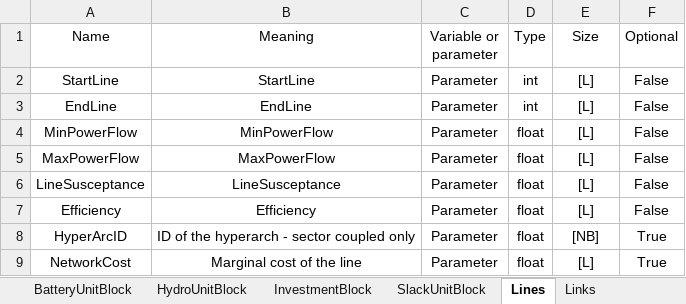
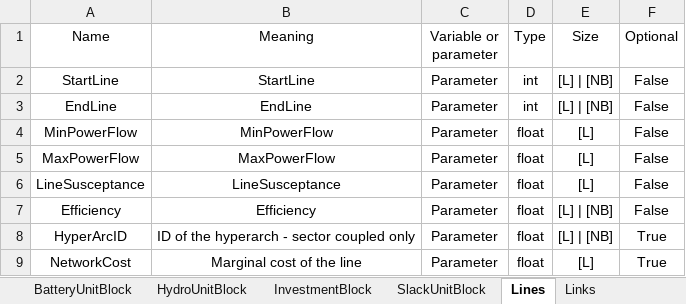
Before and after one commit to SPSUnipi/pypsa2smspp, an Excel workbook: pypsa2smspp/data/smspp_parameters.xlsx, sheet Lines, drawn as a sheet; values as stored, in another font and other column widths than the file's, no borders; the diff names each change by its address in the sheet, - before the commit and + after, or states it on an @@ line.

```diff
--- a/pypsa2smspp/data/smspp_parameters.xlsx (sheet Lines)
+++ b/pypsa2smspp/data/smspp_parameters.xlsx (sheet Lines)
-E2:E3 (Size): [L]
+E2:E3 (Size): [L] | [NB]
-E7 (Size): [L]
+E7 (Size): [L] | [NB]
-E8 (Size): [NB]
+E8 (Size): [L] | [NB]
```
Also changed, not shown: sheet Links, 14 other files.
